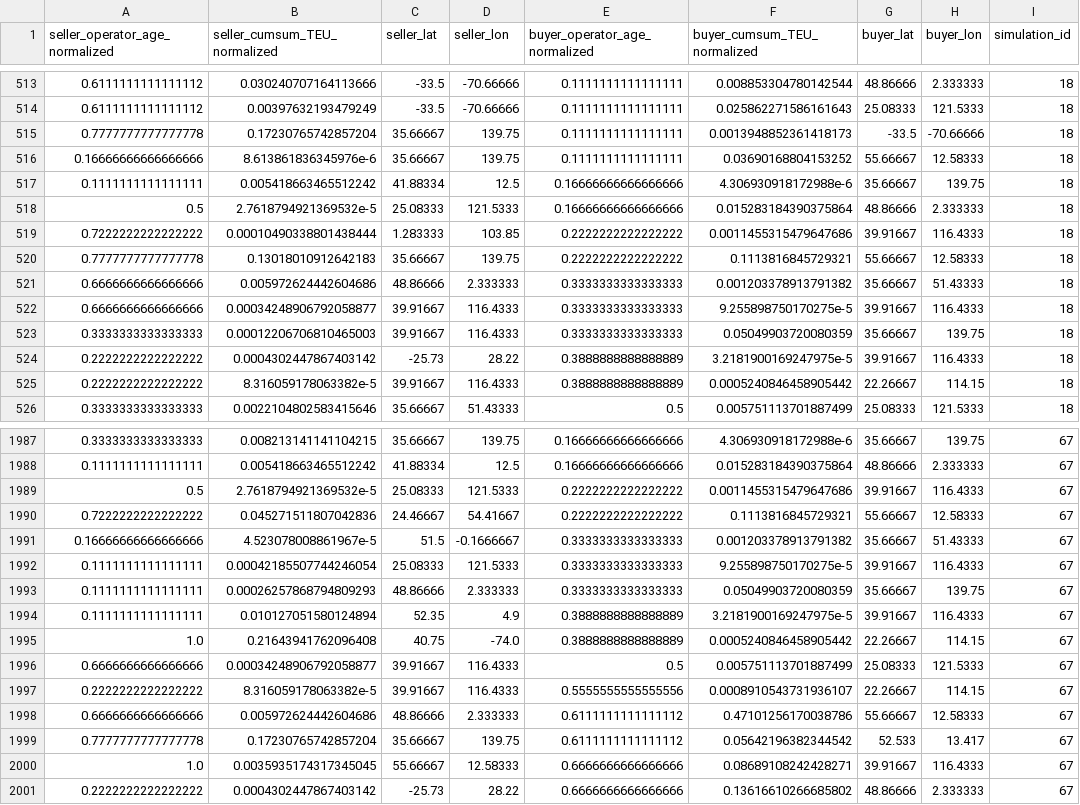
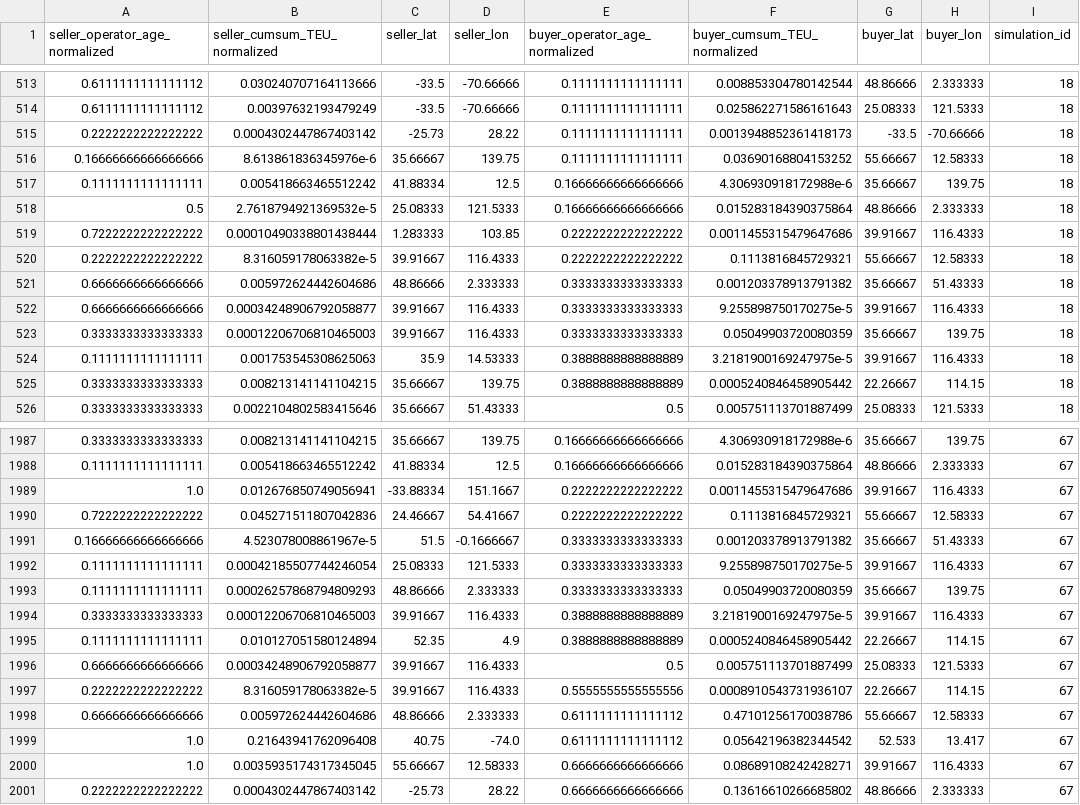
Before and after one commit to ohtanilson/container_merger_data, a CSV file: output/counterfactual_HB_max_beta.csv, drawn as a sheet; only a part is shown, gaps mark what is left out; the diff covers the shown part only.

```diff
--- a/output/counterfactual_HB_max_beta.csv
+++ b/output/counterfactual_HB_max_beta.csv
@@ -514,3 +514,3 @@ seller_operator_age_normalized,seller_cumsum_TEU_normalized,seller_lat,seller_lo
 0.6111111111111112,0.00397632193479249,-33.5,-70.66666,0.1111111111111111,0.025862271586161643,25.08333,121.5333,18
-0.7777777777777778,0.17230765742857204,35.66667,139.75,0.1111111111111111,0.0013948852361418173,-33.5,-70.66666,18
+0.2222222222222222,0.0004302447867403142,-25.73,28.22,0.1111111111111111,0.0013948852361418173,-33.5,-70.66666,18
 0.16666666666666666,8.613861836345976e-6,35.66667,139.75,0.1111111111111111,0.03690168804153252,55.66667,12.58333,18
@@ -519,3 +519,3 @@ seller_operator_age_normalized,seller_cumsum_TEU_normalized,seller_lat,seller_lo
 0.7222222222222222,0.00010490338801438444,1.283333,103.85,0.2222222222222222,0.0011455315479647686,39.91667,116.4333,18
-0.7777777777777778,0.13018010912642183,35.66667,139.75,0.2222222222222222,0.1113816845729321,55.66667,12.58333,18
+0.2222222222222222,8.316059178063382e-5,39.91667,116.4333,0.2222222222222222,0.1113816845729321,55.66667,12.58333,18
 0.6666666666666666,0.005972624442604686,48.86666,2.333333,0.3333333333333333,0.001203378913791382,35.66667,51.43333,18
@@ -523,4 +523,4 @@ seller_operator_age_normalized,seller_cumsum_TEU_normalized,seller_lat,seller_lo
 0.3333333333333333,0.00012206706810465003,39.91667,116.4333,0.3333333333333333,0.05049903720080359,35.66667,139.75,18
-0.2222222222222222,0.0004302447867403142,-25.73,28.22,0.3888888888888889,3.2181900169247975e-5,39.91667,116.4333,18
-0.2222222222222222,8.316059178063382e-5,39.91667,116.4333,0.3888888888888889,0.0005240846458905442,22.26667,114.15,18
+0.1111111111111111,0.001753545308625063,35.9,14.53333,0.3888888888888889,3.2181900169247975e-5,39.91667,116.4333,18
+0.3333333333333333,0.008213141141104215,35.66667,139.75,0.3888888888888889,0.0005240846458905442,22.26667,114.15,18
 0.3333333333333333,0.0022104802583415646,35.66667,51.43333,0.5,0.005751113701887499,25.08333,121.5333,18
@@ -1988,3 +1988,3 @@ seller_operator_age_normalized,seller_cumsum_TEU_normalized,seller_lat,seller_lo
 0.1111111111111111,0.005418663465512242,41.88334,12.5,0.16666666666666666,0.015283184390375864,48.86666,2.333333,67
-0.5,2.7618794921369532e-5,25.08333,121.5333,0.2222222222222222,0.0011455315479647686,39.91667,116.4333,67
+1.0,0.012676850749056941,-33.88334,151.1667,0.2222222222222222,0.0011455315479647686,39.91667,116.4333,67
 0.7222222222222222,0.045271511807042836,24.46667,54.41667,0.2222222222222222,0.1113816845729321,55.66667,12.58333,67
@@ -1993,4 +1993,4 @@ seller_operator_age_normalized,seller_cumsum_TEU_normalized,seller_lat,seller_lo
 0.1111111111111111,0.00026257868794809293,48.86666,2.333333,0.3333333333333333,0.05049903720080359,35.66667,139.75,67
-0.1111111111111111,0.010127051580124894,52.35,4.9,0.3888888888888889,3.2181900169247975e-5,39.91667,116.4333,67
-1.0,0.21643941762096408,40.75,-74.0,0.3888888888888889,0.0005240846458905442,22.26667,114.15,67
+0.3333333333333333,0.00012206706810465003,39.91667,116.4333,0.3888888888888889,3.2181900169247975e-5,39.91667,116.4333,67
+0.1111111111111111,0.010127051580124894,52.35,4.9,0.3888888888888889,0.0005240846458905442,22.26667,114.15,67
 0.6666666666666666,0.00034248906792058877,39.91667,116.4333,0.5,0.005751113701887499,25.08333,121.5333,67
@@ -1998,3 +1998,3 @@ seller_operator_age_normalized,seller_cumsum_TEU_normalized,seller_lat,seller_lo
 0.6666666666666666,0.005972624442604686,48.86666,2.333333,0.6111111111111112,0.47101256170038786,55.66667,12.58333,67
-0.7777777777777778,0.17230765742857204,35.66667,139.75,0.6111111111111112,0.05642196382344542,52.533,13.417,67
+1.0,0.21643941762096408,40.75,-74.0,0.6111111111111112,0.05642196382344542,52.533,13.417,67
 1.0,0.0035935174317345045,55.66667,12.58333,0.6666666666666666,0.08689108242428271,39.91667,116.4333,67
```
Also changed, not shown: 3 added rows, 3 removed rows and 83 edited cells elsewhere in this file, output/counterfactual_HB_min_beta.csv, output/param_list_HB.csv, 21 other files.
